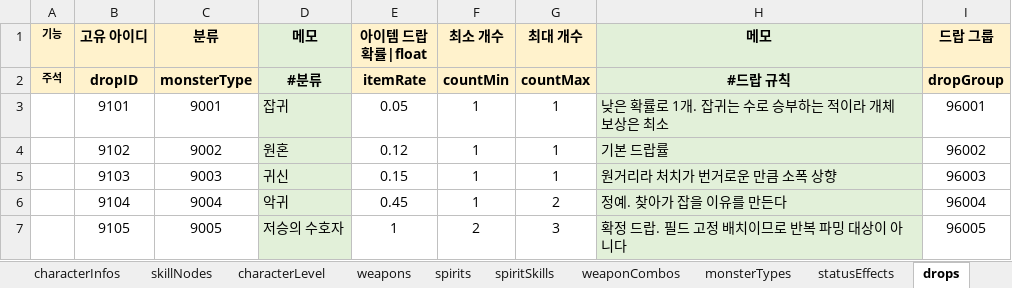
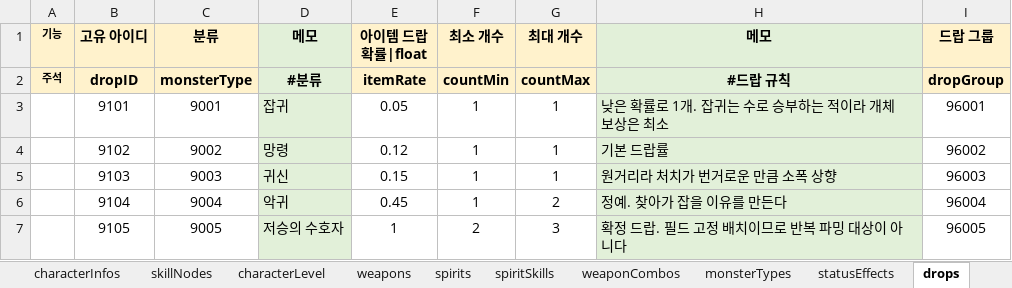
Before and after one commit to Byeongdoo/ProjectY, an Excel workbook: Table/MasterTable.xlsx, sheet drops, drawn as a sheet; values as stored, in another font and other column widths than the file's, no borders; the diff names each change by its address in the sheet, - before the commit and + after, or states it on an @@ line.

```diff
--- a/Table/MasterTable.xlsx (sheet drops)
+++ b/Table/MasterTable.xlsx (sheet drops)
-D4 (메모): 원혼
+D4 (메모): 망령
```
Also changed, not shown: sheet skillNodes, sheet #던전 설계, sheet #성장 설계, sheet hudElements, sheet #보스 설계, sheet #빌드 설계, 18 more sheets, other sheet tabs, formulas that keep their value.
